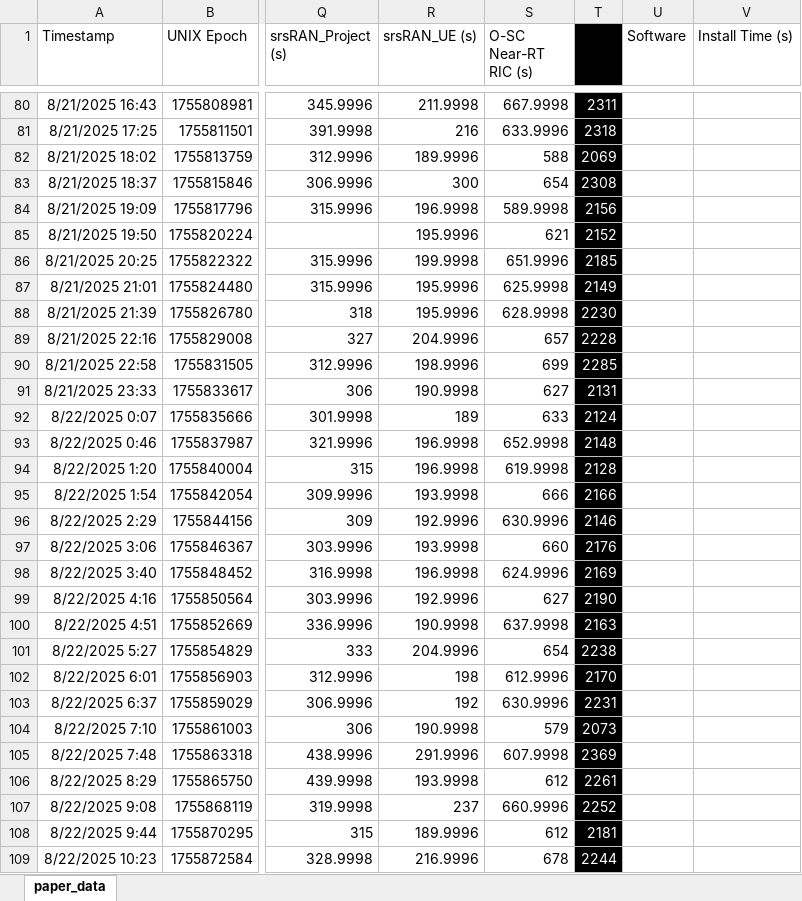
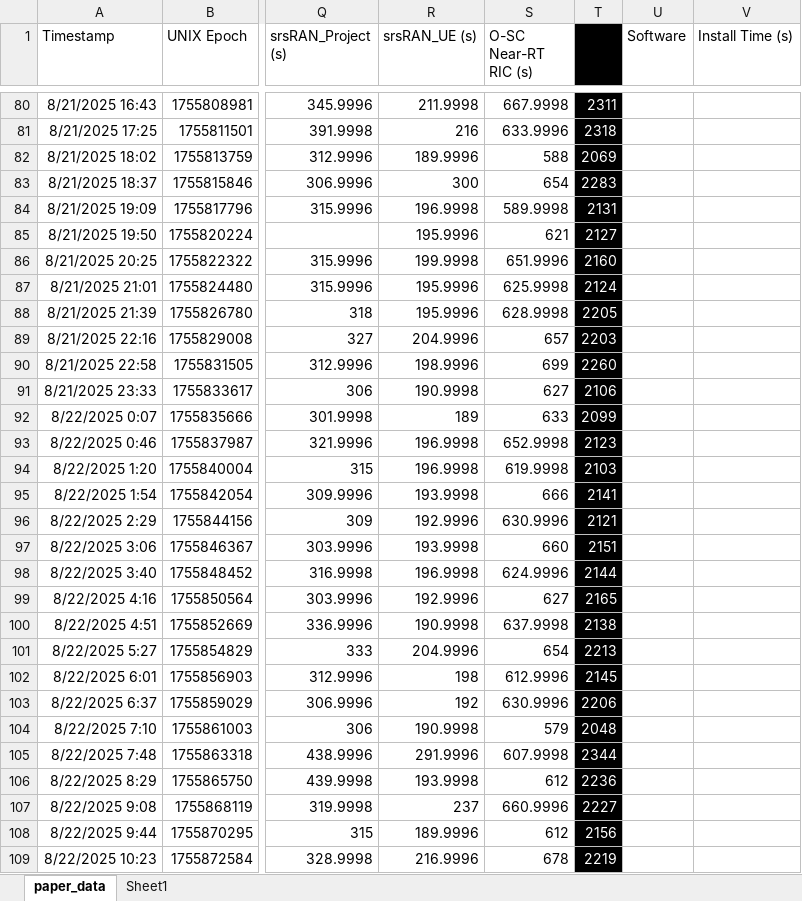
Before and after one commit to usnistgov/O-RAN-Testbed-Automation, an Excel workbook: RAN_Intelligent_Controllers/research/experiments_7-21-2025/install_experiment.xlsx, sheet paper_data, drawn as a sheet; only a part is shown, gaps mark what is left out; values as stored, in another font and other column widths than the file's, no borders; the diff covers the shown part only; the diff names each change by its address in the sheet, - before the commit and + after, or states it on an @@ line.

```diff
--- a/RAN_Intelligent_Controllers/research/experiments_7-21-2025/install_experiment.xlsx (sheet paper_data)
+++ b/RAN_Intelligent_Controllers/research/experiments_7-21-2025/install_experiment.xlsx (sheet paper_data)
+sheet tab: Sheet1
-T83: 2308
+T83: 2283
-T84: 2156
+T84: 2131
-T85: 2152
+T85: 2127
-T86: 2185
+T86: 2160
-T87: 2149
+T87: 2124
-T88: 2230
+T88: 2205
-T89: 2228
+T89: 2203
-T90: 2285
+T90: 2260
-T91: 2131
+T91: 2106
-T92: 2124
+T92: 2099
-T93: 2148
+T93: 2123
-T94: 2128
+T94: 2103
-T95: 2166
+T95: 2141
-T96: 2146
+T96: 2121
-T97: 2176
+T97: 2151
-T98: 2169
+T98: 2144
-T99: 2190
+T99: 2165
-T100: 2163
+T100: 2138
-T101: 2238
+T101: 2213
-T102: 2170
+T102: 2145
-T103: 2231
+T103: 2206
-T104: 2073
+T104: 2048
-T105: 2369
+T105: 2344
-T106: 2261
+T106: 2236
-T107: 2252
+T107: 2227
-T108: 2181
+T108: 2156
-T109: 2244
+T109: 2219
```
Also changed, not shown: 159 edited cells elsewhere in this sheet.
